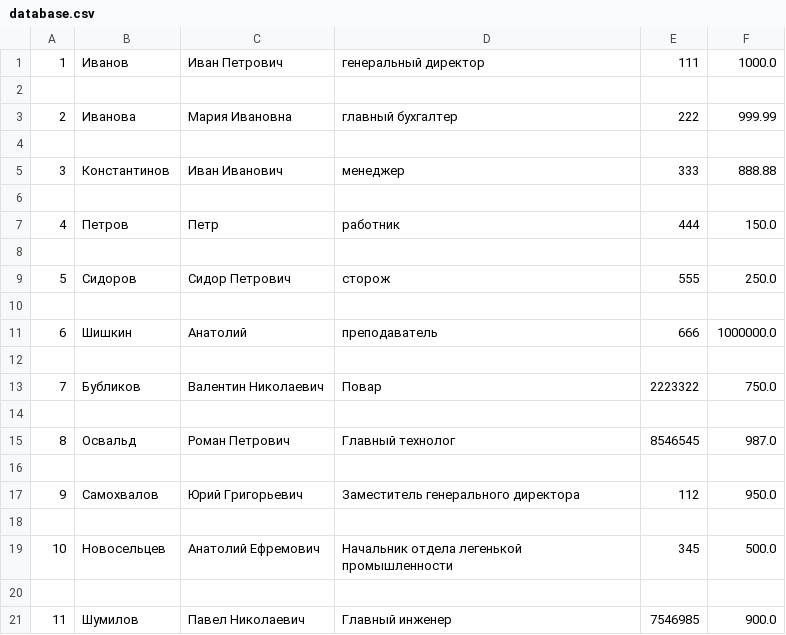
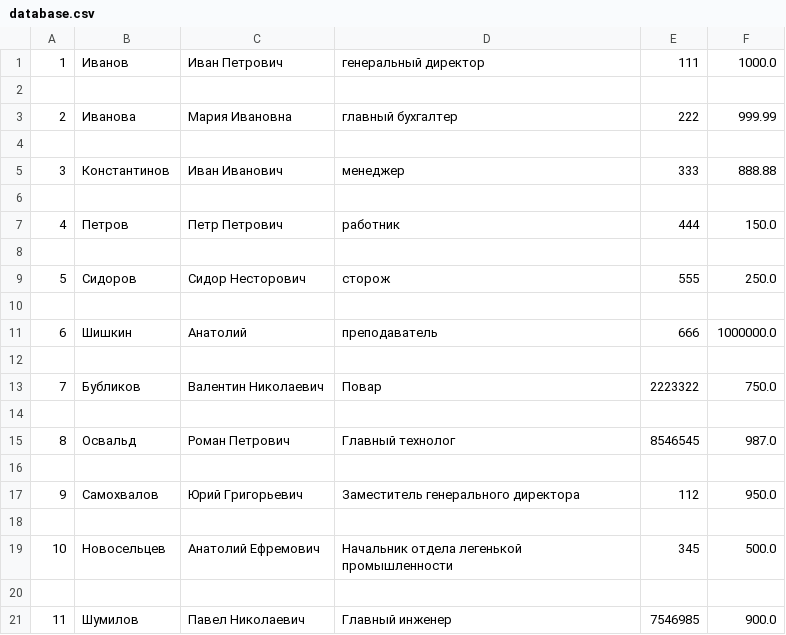
Before and after one commit to Alisa-Kh1987/Sem8Py-HomeWork, a CSV file: database.csv, drawn as a sheet.

Commit message:
Update database.csv

```diff
--- a/database.csv
+++ b/database.csv
@@ -6,5 +6,5 @@
 
-4,Петров,Петр,работник,444,150.0
+4,Петров,Петр Петрович,работник,444,150.0
 
-5,Сидоров,Сидор Петрович,сторож,555,250.0
+5,Сидоров,Сидор Несторович,сторож,555,250.0
 
```
